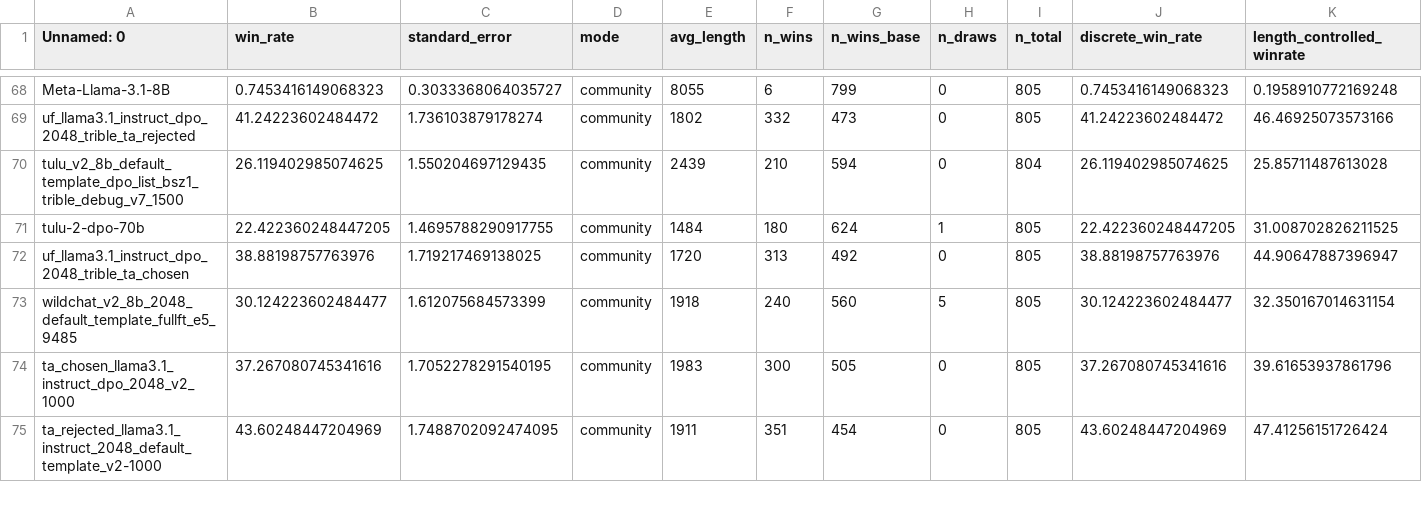
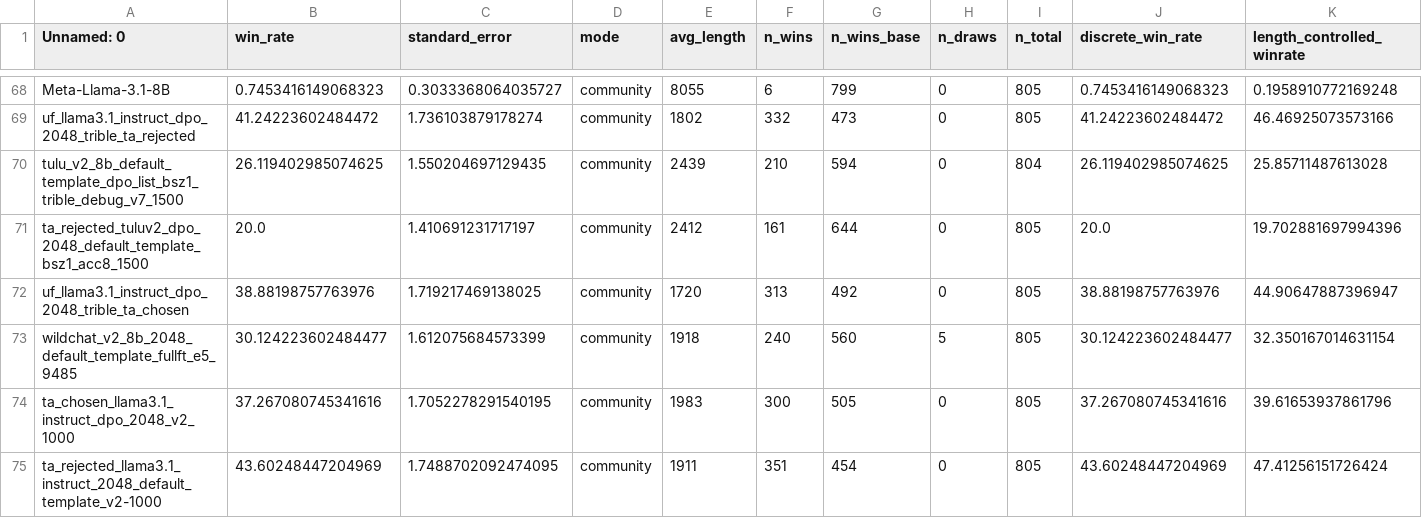
Before and after one commit to JackLingjie/alpaca_eval_azure, a CSV file: combined_leaderboard.csv, drawn as a sheet; only a part is shown, gaps mark what is left out; removed rows and columns are numbered as before the commit, all else as after; rows hold the shown columns only; the diff covers the shown part only; the diff names each change by its address in the sheet, - before the commit and + after, or states it on an @@ line.

```diff
--- a/combined_leaderboard.csv
+++ b/combined_leaderboard.csv
-row 71: tulu-2-dpo-70b | 22.422360248447205 | 1.4695788290917755 | community | 1484 | 180 | 624 | 1 | 805 | 22.422360248447205 | 31.008702826211525
+row 71: ta_rejected_tuluv2_dpo_2048_default_template_bsz1_acc8_1500 | 20.0 | 1.410691231717197 | community | 2412 | 161 | 644 | 0 | 805 | 20.0 | 19.702881697994396
```
Also changed, not shown: 5 added rows elsewhere in this file, data/alpaca_eval_gpt4_turbo_fn/leaderboard.csv, data/leaderboard_bak/Yi-34B-Chat_leaderboard.csv, 31 other files.
